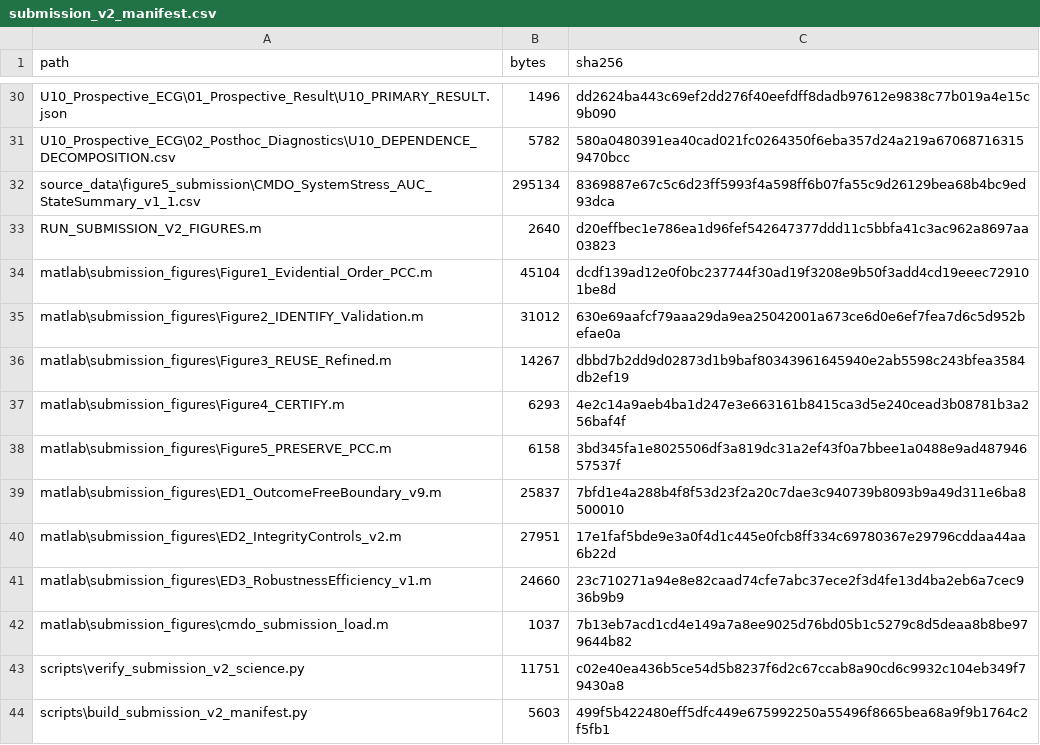
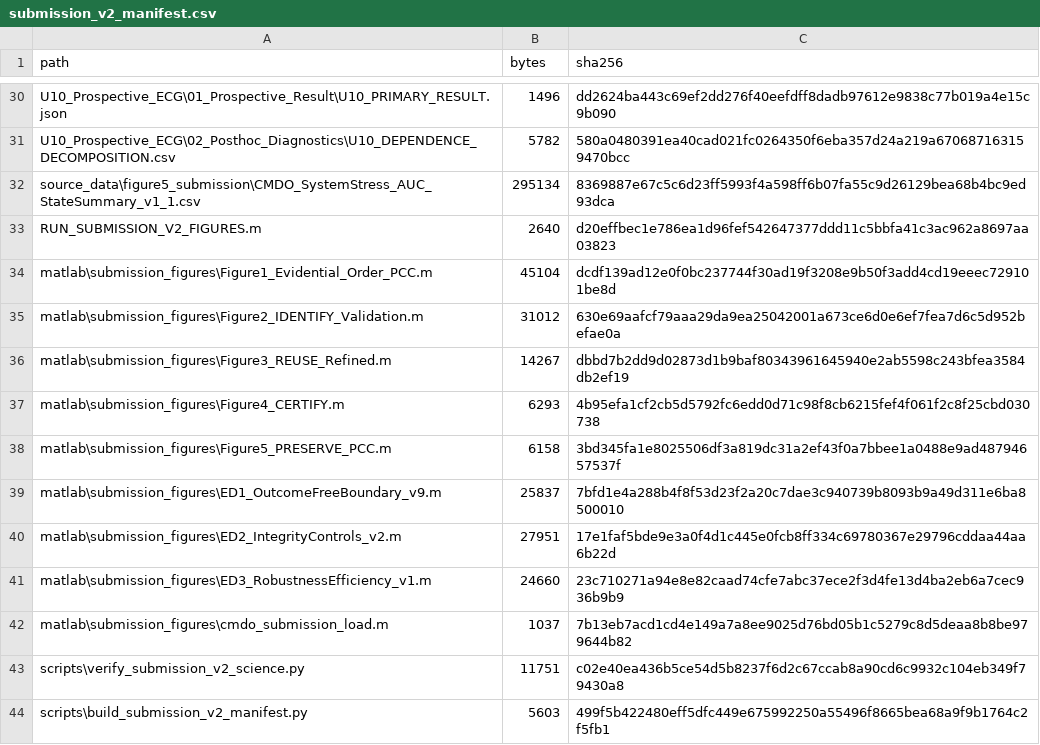
Before and after one commit to dugushengyu/CMDO-Reproducibility, a CSV file: provenance/submission_v2_manifest.csv, drawn as a sheet; only a part is shown, gaps mark what is left out.

Commit message:
Finalize v2.1 submission manifest hashes

```diff
--- a/provenance/submission_v2_manifest.csv
+++ b/provenance/submission_v2_manifest.csv
@@ -36,3 +36,3 @@ matlab\submission_figures\Figure2_IDENTIFY_Validation.m,31012,630e69aafcf79aaa29
 matlab\submission_figures\Figure3_REUSE_Refined.m,14267,dbbd7b2dd9d02873d1b9baf80343961645940e2ab5598c243bfea3584db2ef19
-matlab\submission_figures\Figure4_CERTIFY.m,6293,4e2c14a9aeb4ba1d247e3e663161b8415ca3d5e240cead3b08781b3a256baf4f
+matlab\submission_figures\Figure4_CERTIFY.m,6293,4b95efa1cf2cb5d5792fc6edd0d71c98f8cb6215fef4f061f2c8f25cbd030738
 matlab\submission_figures\Figure5_PRESERVE_PCC.m,6158,3bd345fa1e8025506df3a819dc31a2ef43f0a7bbee1a0488e9ad48794657537f
```
